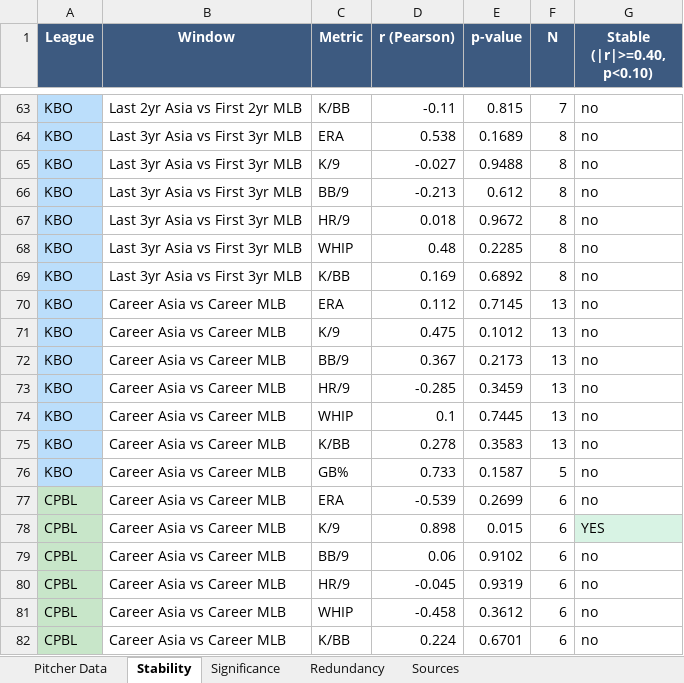
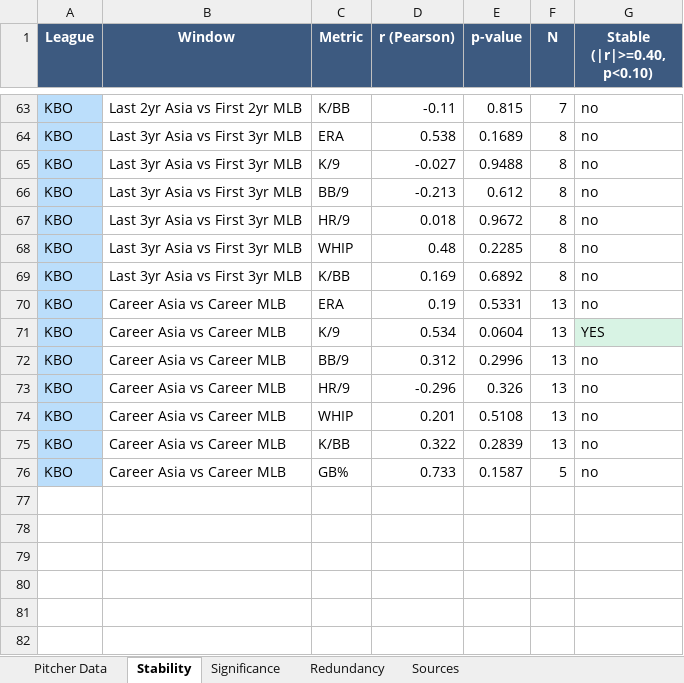
Before and after one commit to colbymorris08/bundesliga-transfer-traits, an Excel workbook: asian_pitcher_mlb_analysis.xlsx, sheet Stability, drawn as a sheet; only a part is shown, gaps mark what is left out; values as stored, in another font and other column widths than the file's, no borders; the diff covers the shown part only; the diff names each change by its address in the sheet, - before the commit and + after, or states it on an @@ line.

```diff
--- a/asian_pitcher_mlb_analysis.xlsx (sheet Stability)
+++ b/asian_pitcher_mlb_analysis.xlsx (sheet Stability)
-D70 (r (Pearson)): 0.112
+D70 (r (Pearson)): 0.19
-E70 (p-value): 0.7145
+E70 (p-value): 0.5331
-D71 (r (Pearson)): 0.475
+D71 (r (Pearson)): 0.534
-E71 (p-value): 0.1012
+E71 (p-value): 0.0604
-G71 (Stable (|r|>=0.40, p<0.10)): no
+G71 (Stable (|r|>=0.40, p<0.10)): YES
-G71 fill: none
+G71 fill: #D8F3E4
-D72 (r (Pearson)): 0.367
+D72 (r (Pearson)): 0.312
-E72 (p-value): 0.2173
+E72 (p-value): 0.2996
-D73 (r (Pearson)): -0.285
+D73 (r (Pearson)): -0.296
-E73 (p-value): 0.3459
+E73 (p-value): 0.326
-D74 (r (Pearson)): 0.1
+D74 (r (Pearson)): 0.201
-E74 (p-value): 0.7445
+E74 (p-value): 0.5108
-D75 (r (Pearson)): 0.278
+D75 (r (Pearson)): 0.322
-E75 (p-value): 0.3583
+E75 (p-value): 0.2839
-row 77: CPBL | Career Asia vs Career MLB | ERA | -0.539 | 0.2699 | 6 | no
-row 78: CPBL | Career Asia vs Career MLB | K/9 | 0.898 | 0.015 | 6 | YES
-row 79: CPBL | Career Asia vs Career MLB | BB/9 | 0.06 | 0.9102 | 6 | no
-row 80: CPBL | Career Asia vs Career MLB | HR/9 | -0.045 | 0.9319 | 6 | no
-row 81: CPBL | Career Asia vs Career MLB | WHIP | -0.458 | 0.3612 | 6 | no
-row 82: CPBL | Career Asia vs Career MLB | K/BB | 0.224 | 0.6701 | 6 | no
```
Also changed, not shown: 132 edited cells and cell formats elsewhere in this sheet, sheet Significance, sheet Pitcher Data, sheet Sources, sheet Redundancy, 5 other files.
